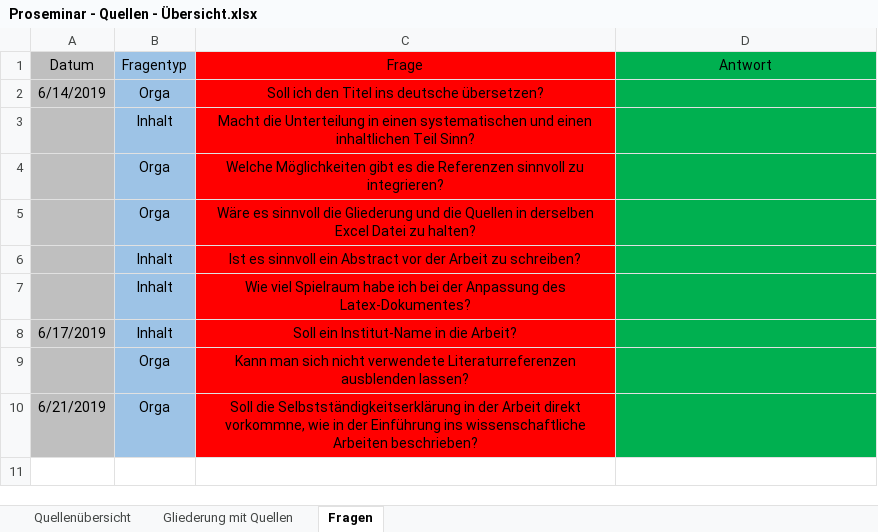
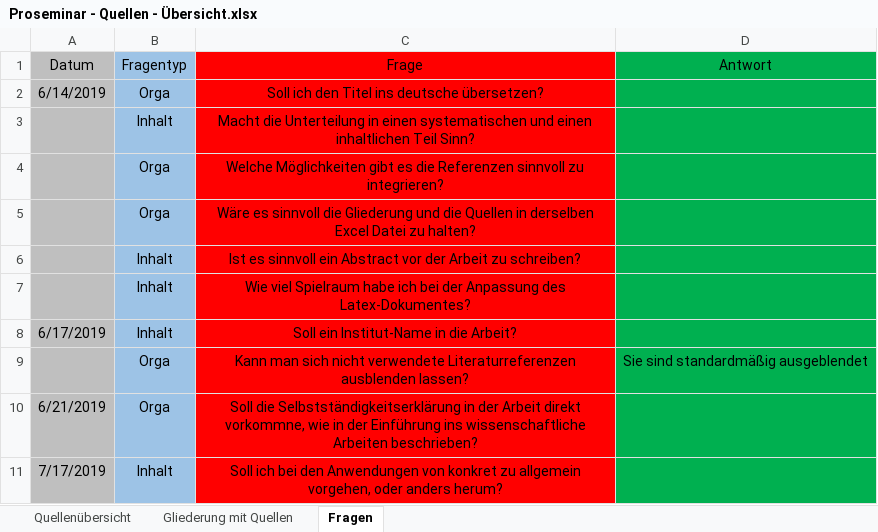
Before and after one commit to SaturnnrutaS/Proseminar-Mobile-Computing, an Excel workbook: Proseminar - Quellen - Übersicht.xlsx, sheet Fragen, drawn as a sheet; values as stored, in another font and other column widths than the file's, no borders; the diff names each change by its address in the sheet, - before the commit and + after, or states it on an @@ line.

```diff
--- a/Proseminar - Quellen - Übersicht.xlsx (sheet Fragen)
+++ b/Proseminar - Quellen - Übersicht.xlsx (sheet Fragen)
-D9 (Antwort): (empty)
+D9 (Antwort): Sie sind standardmäßig ausgeblendet
+row 11: 7/17/2019 | Inhalt | Soll ich bei den Anwendungen von konkret zu allgemein vorgehen, oder anders herum?
```
Also changed, not shown: 6 other files.
